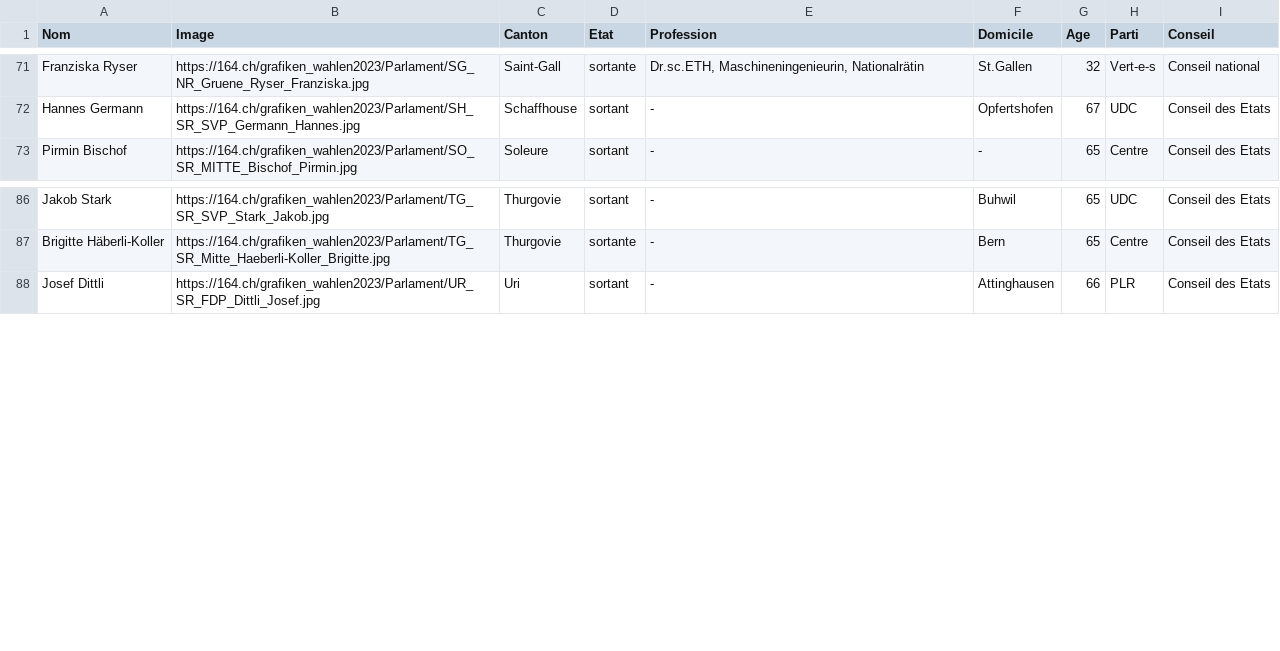
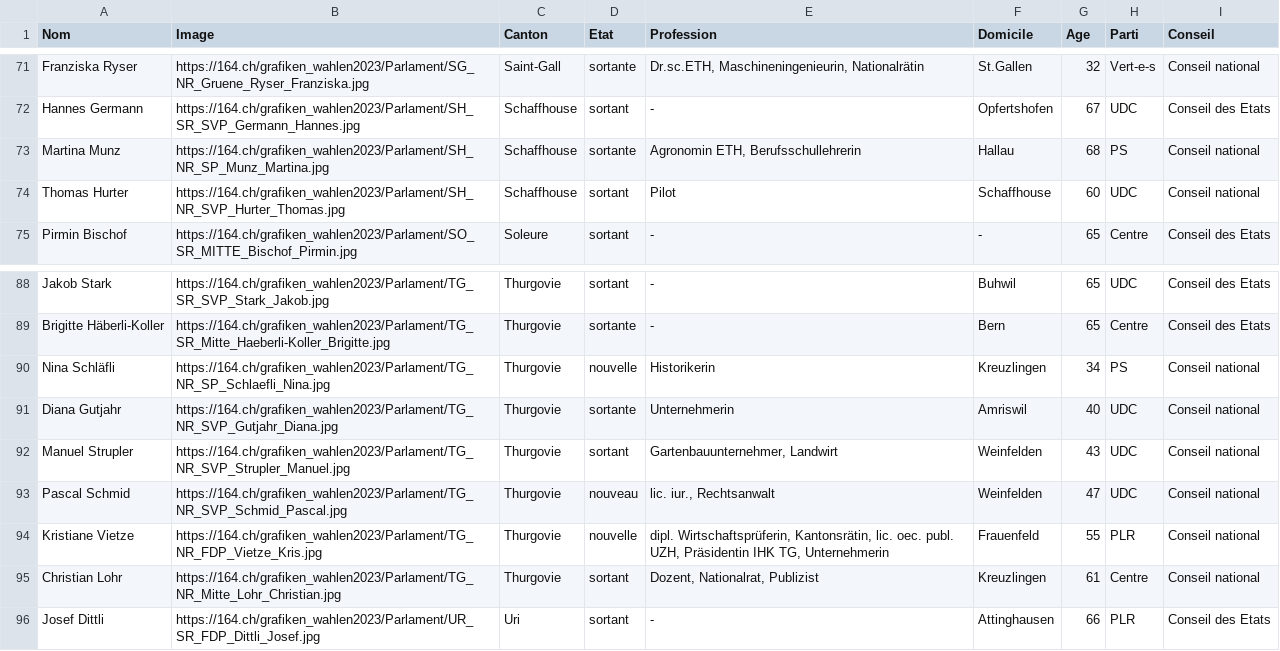
Before and after one commit to awp-finanznachrichten/sda_eidgenoessische_wahlen_datafeed, a CSV file: Output/elected_candidates_overall_fr.csv, drawn as a sheet; only a part is shown, gaps mark what is left out.

```diff
--- a/Output/elected_candidates_overall_fr.csv
+++ b/Output/elected_candidates_overall_fr.csv
@@ -72,2 +72,4 @@
 "Hannes Germann","https://164.ch/grafiken_wahlen2023/Parlament/SH_SR_SVP_Germann_Hannes.jpg","Schaffhouse","sortant","-","Opfertshofen",67,"UDC","Conseil des Etats"
+"Martina Munz","https://164.ch/grafiken_wahlen2023/Parlament/SH_NR_SP_Munz_Martina.jpg","Schaffhouse","sortante","Agronomin ETH, Berufsschullehrerin","Hallau",68,"PS","Conseil national "
+"Thomas Hurter","https://164.ch/grafiken_wahlen2023/Parlament/SH_NR_SVP_Hurter_Thomas.jpg","Schaffhouse","sortant","Pilot","Schaffhouse",60,"UDC","Conseil national "
 "Pirmin Bischof","https://164.ch/grafiken_wahlen2023/Parlament/SO_SR_MITTE_Bischof_Pirmin.jpg","Soleure","sortant","-","-",65,"Centre","Conseil des Etats"
@@ -87,2 +89,8 @@
 "Brigitte Häberli-Koller","https://164.ch/grafiken_wahlen2023/Parlament/TG_SR_Mitte_Haeberli-Koller_Brigitte.jpg","Thurgovie","sortante","-","Bern",65,"Centre","Conseil des Etats"
+"Nina Schläfli","https://164.ch/grafiken_wahlen2023/Parlament/TG_NR_SP_Schlaefli_Nina.jpg","Thurgovie","nouvelle","Historikerin","Kreuzlingen",34,"PS","Conseil national "
+"Diana Gutjahr","https://164.ch/grafiken_wahlen2023/Parlament/TG_NR_SVP_Gutjahr_Diana.jpg","Thurgovie","sortante","Unternehmerin","Amriswil",40,"UDC","Conseil national "
+"Manuel Strupler","https://164.ch/grafiken_wahlen2023/Parlament/TG_NR_SVP_Strupler_Manuel.jpg","Thurgovie","sortant","Gartenbauunternehmer, Landwirt","Weinfelden",43,"UDC","Conseil national "
+"Pascal Schmid","https://164.ch/grafiken_wahlen2023/Parlament/TG_NR_SVP_Schmid_Pascal.jpg","Thurgovie","nouveau","lic. iur., Rechtsanwalt","Weinfelden",47,"UDC","Conseil national "
+"Kristiane  Vietze","https://164.ch/grafiken_wahlen2023/Parlament/TG_NR_FDP_Vietze_Kris.jpg","Thurgovie","nouvelle","dipl. Wirtschaftsprüferin, Kantonsrätin, lic. oec. publ. UZH, Präsidentin IHK TG, Unternehmerin","Frauenfeld",55,"PLR","Conseil national "
+"Christian Lohr","https://164.ch/grafiken_wahlen2023/Parlament/TG_NR_Mitte_Lohr_Christian.jpg","Thurgovie","sortant","Dozent, Nationalrat, Publizist","Kreuzlingen",61,"Centre","Conseil national "
 "Josef Dittli","https://164.ch/grafiken_wahlen2023/Parlament/UR_SR_FDP_Dittli_Josef.jpg","Uri","sortant","-","Attinghausen",66,"PLR","Conseil des Etats"
```
Also changed, not shown: Output/elected_candidates_overall_de.csv, Output/elected_candidates_overall_it.csv, 19 other files.
